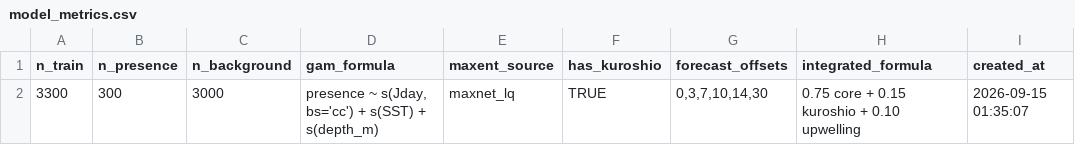
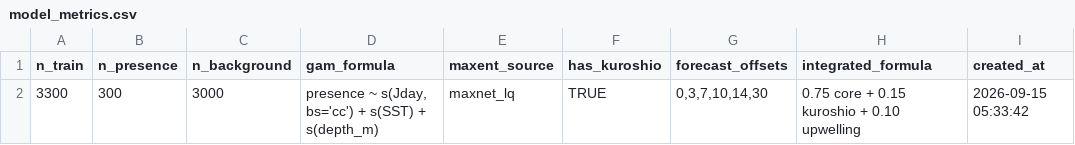
Before and after one commit to IK5258/kochi-whale-shark-risk-monitor, a CSV file: outputs/model_metrics.csv, drawn as a sheet.

```diff
--- a/outputs/model_metrics.csv
+++ b/outputs/model_metrics.csv
@@ -1,2 +1,2 @@
 n_train,n_presence,n_background,gam_formula,maxent_source,has_kuroshio,forecast_offsets,integrated_formula,created_at
-3300,300,3000,"presence ~ s(Jday, bs='cc') + s(SST) + s(depth_m)",maxnet_lq,TRUE,"0,3,7,10,14,30",0.75 core + 0.15 kuroshio + 0.10 upwelling,2026-09-15 01:35:07
+3300,300,3000,"presence ~ s(Jday, bs='cc') + s(SST) + s(depth_m)",maxnet_lq,TRUE,"0,3,7,10,14,30",0.75 core + 0.15 kuroshio + 0.10 upwelling,2026-09-15 05:33:42
```
Also changed, not shown: data/net_master.csv, outputs/current_env.csv, 4 other files.
